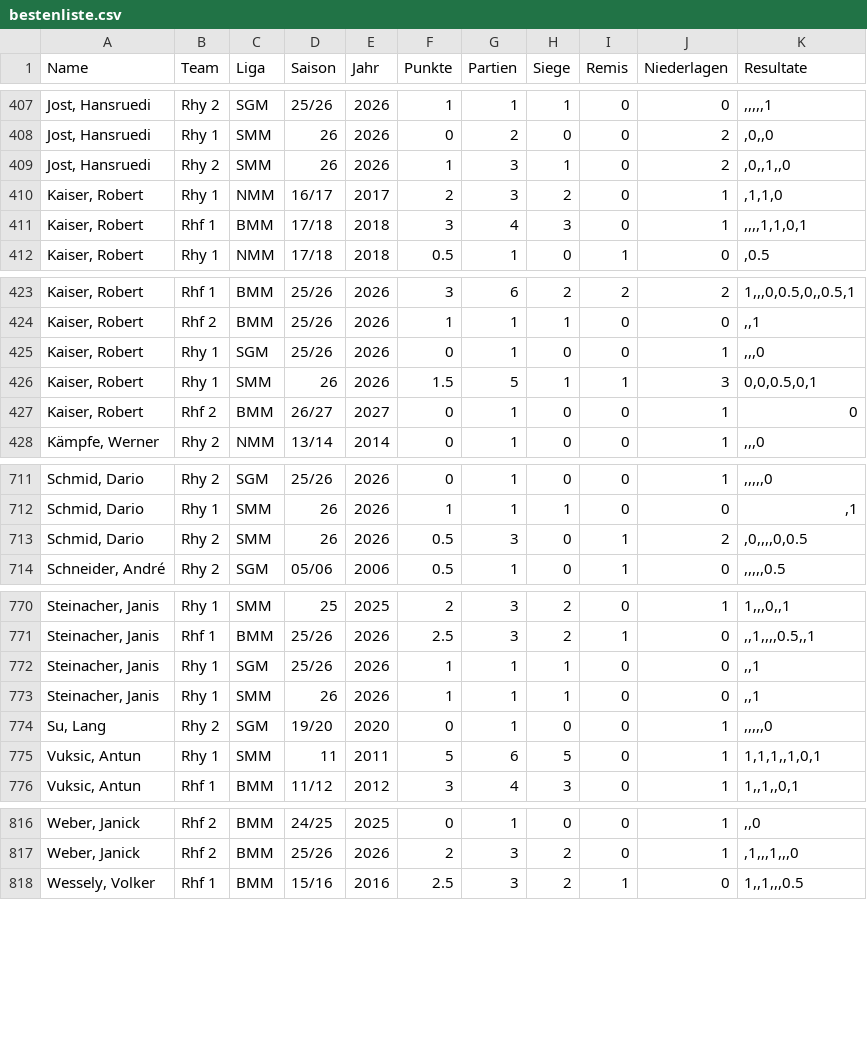
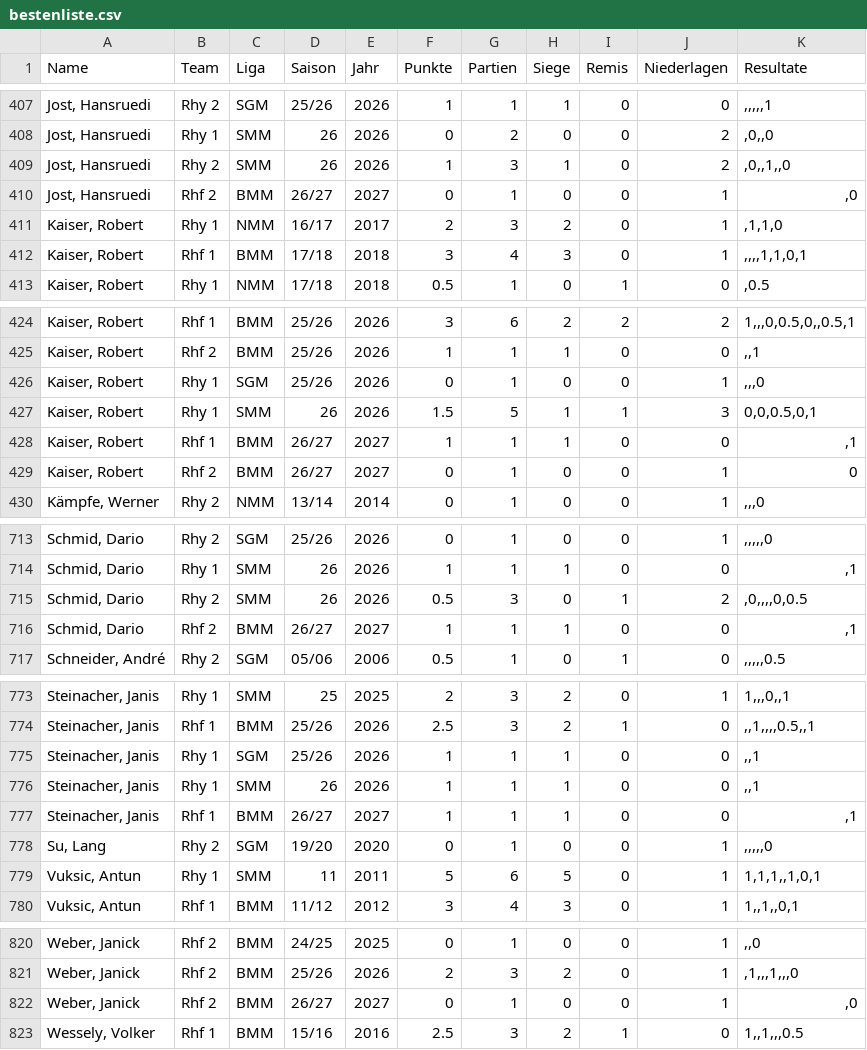
Before and after one commit to Schach-Rheinfelden/schach-rheinfelden.github.io, a CSV file: data/bestenliste.csv, drawn as a sheet; only a part is shown, gaps mark what is left out; the diff covers the shown part only; the diff names each change by its address in the sheet, - before the commit and + after, or states it on an @@ line.

Commit message:
Auto-Update via Apps Script: data/bestenliste.csv

```diff
--- a/data/bestenliste.csv
+++ b/data/bestenliste.csv
+row 410: Jost, Hansruedi | Rhf 2 | BMM | 26/27 | 2027 | 0 | 1 | 0 | 0 | 1 | ,0
+row 428: Kaiser, Robert | Rhf 1 | BMM | 26/27 | 2027 | 1 | 1 | 1 | 0 | 0 | ,1
+row 716: Schmid, Dario | Rhf 2 | BMM | 26/27 | 2027 | 1 | 1 | 1 | 0 | 0 | ,1
+row 777: Steinacher, Janis | Rhf 1 | BMM | 26/27 | 2027 | 1 | 1 | 1 | 0 | 0 | ,1
+row 822: Weber, Janick | Rhf 2 | BMM | 26/27 | 2027 | 0 | 1 | 0 | 0 | 1 | ,0
```
Also changed, not shown: 12 edited cells elsewhere in this file.
